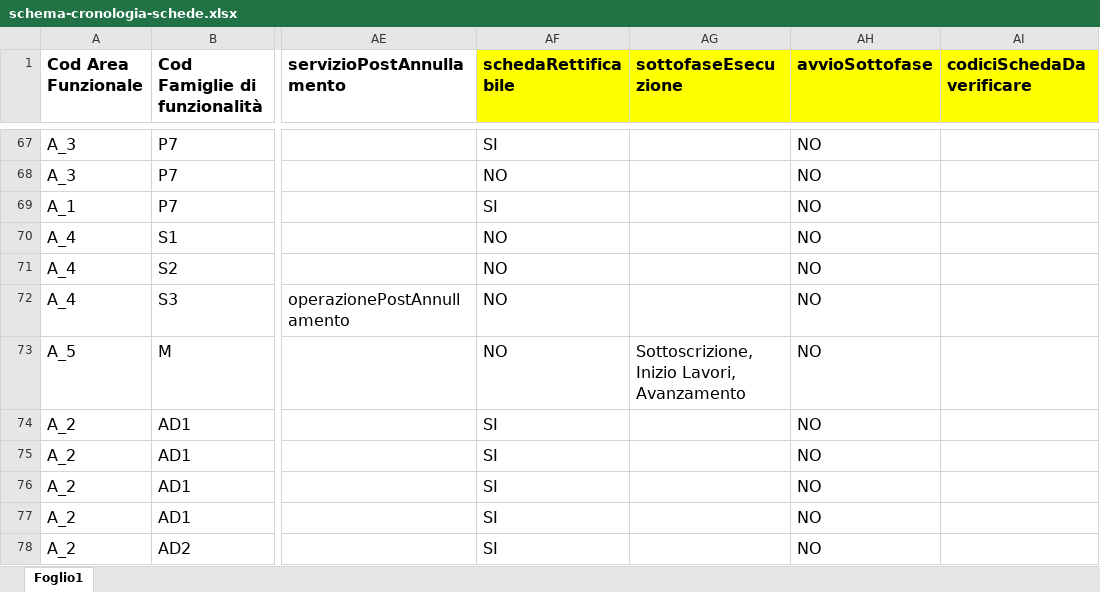
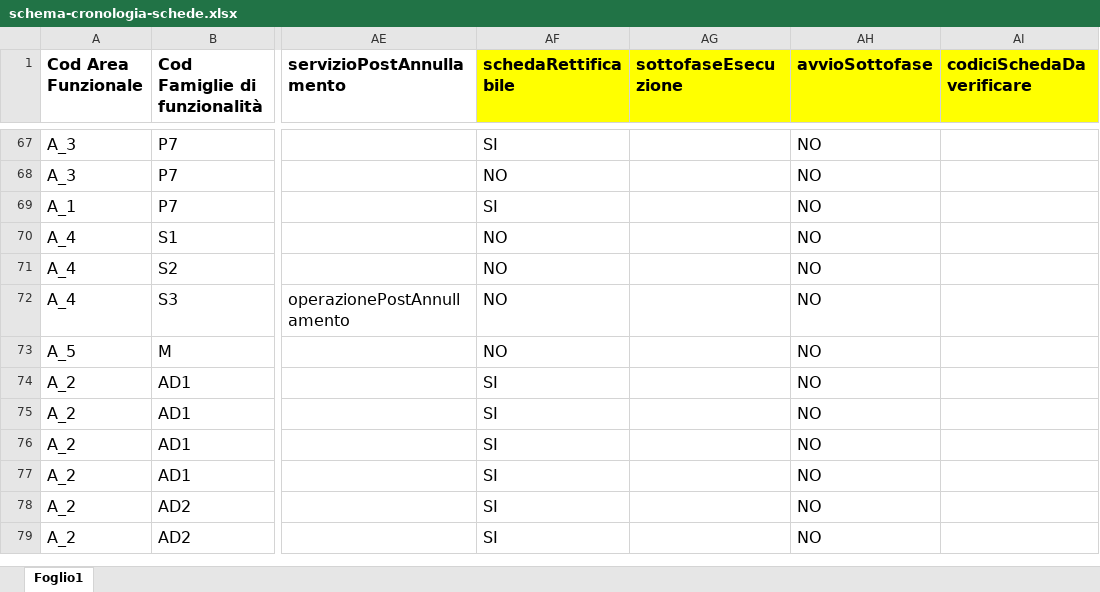
Before and after one commit to anticorruzione-test/npa, an Excel workbook: docs/orchestratore/schema-cronologia-schede.xlsx, sheet Foglio1, drawn as a sheet; only a part is shown, gaps mark what is left out; the shorter side is filled out with more unchanged rows; values as stored, in another font and other column widths than the file's, no borders; the diff names each change by its address in the sheet, - before the commit and + after, or states it on an @@ line.

Commit message:
Update riga S4

```diff
--- a/docs/orchestratore/schema-cronologia-schede.xlsx (sheet Foglio1)
+++ b/docs/orchestratore/schema-cronologia-schede.xlsx (sheet Foglio1)
-AG73 (sottofaseEsecuzione): Sottoscrizione, Inizio Lavori, Avanzamento
+AG73 (sottofaseEsecuzione): (empty)
```
